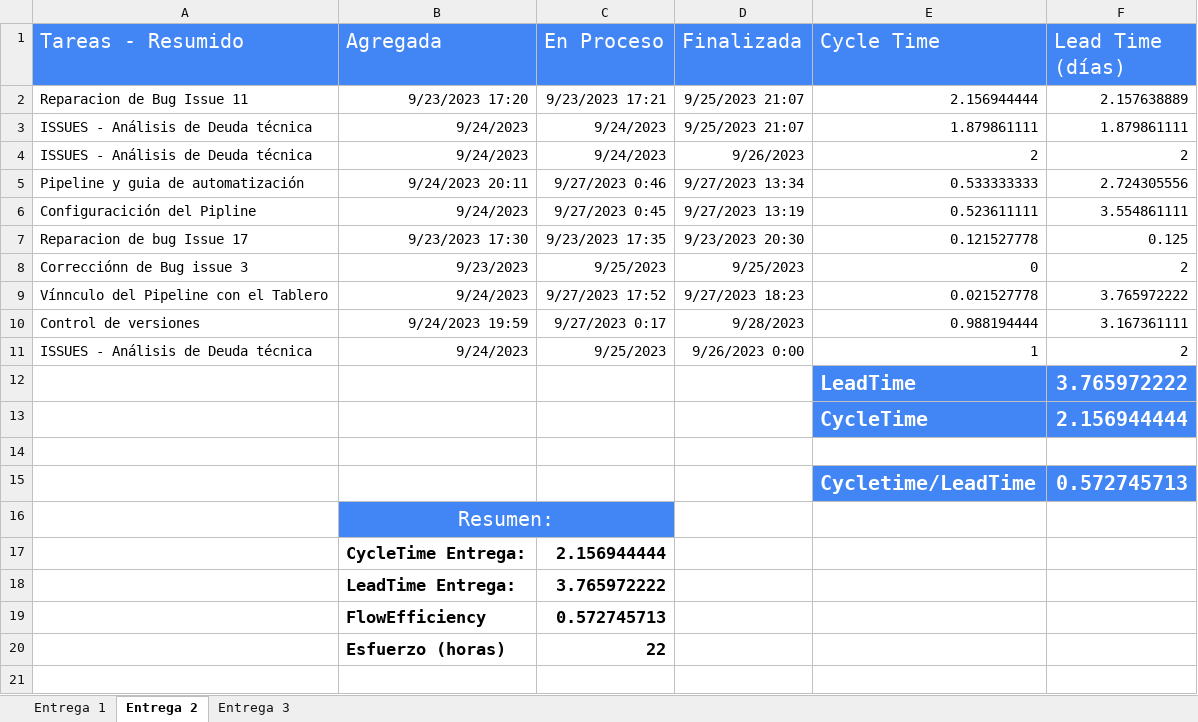
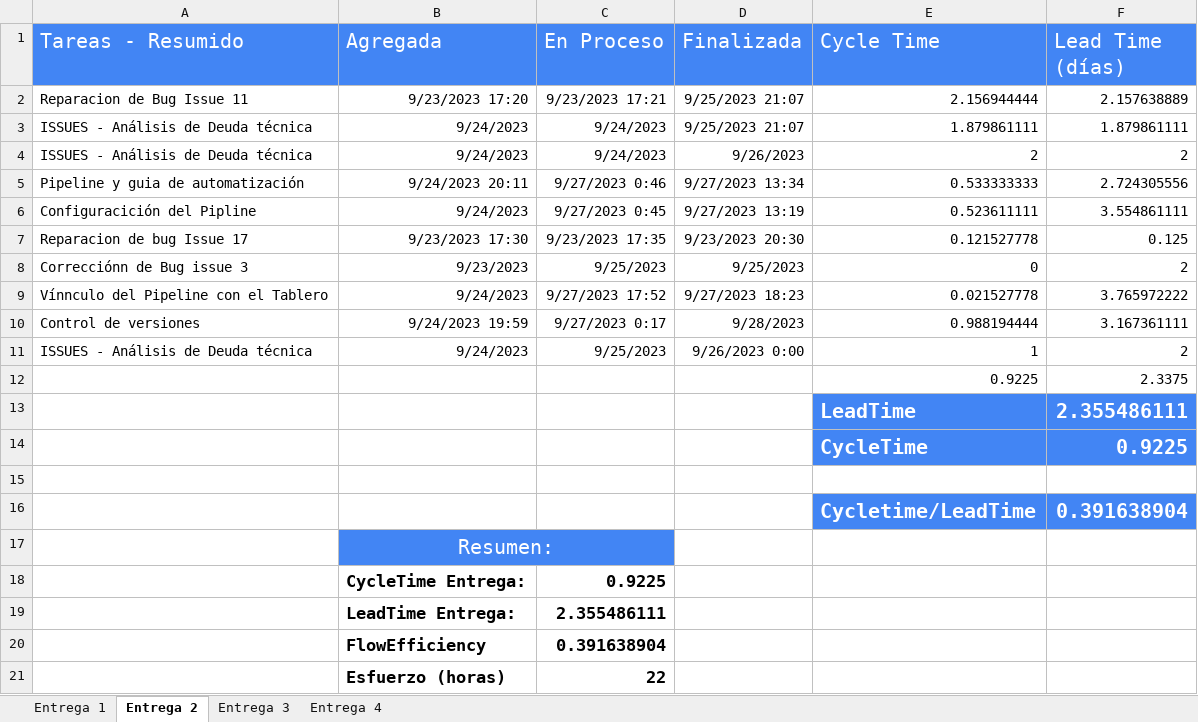
Before and after one commit to IngSoft-ISA2-2023-2/obligatorio-montes-de-oca-rositto-silvera, an Excel workbook: Esfuerzo de Tareas/Entrega 4/Metricas del Proyecto.xlsx, sheet Entrega 2, drawn as a sheet; values as stored, in another font and other column widths than the file's, no borders; removed rows and columns are numbered as before the commit, all else as after; the diff names each change by its address in the sheet, - before the commit and + after, or states it on an @@ line.

```diff
--- a/Esfuerzo de Tareas/Entrega 4/Metricas del Proyecto.xlsx (sheet Entrega 2)
+++ b/Esfuerzo de Tareas/Entrega 4/Metricas del Proyecto.xlsx (sheet Entrega 2)
+sheet tab: Entrega 4
-row 12:  |  |  |  | LeadTime | 3.765972222
-row 13:  |  |  |  | CycleTime | 2.156944444
+row 12:  |  |  |  | 0.9225 | 2.3375
+row 13:  |  |  |  | LeadTime | 2.355486111
+row 14:  |  |  |  | CycleTime | 0.9225
-F16 (Lead Time (días)): 0.572745713
+F16 (Lead Time (días)): 0.391638904
-C18 (En Proceso): 2.156944444
+C18 (En Proceso): 0.9225
-C19 (En Proceso): 3.765972222
+C19 (En Proceso): 2.355486111
-C20 (En Proceso): 0.572745713
+C20 (En Proceso): 0.391638904
```
Also changed, not shown: sheet Entrega 1, sheet Entrega 3, formulas that keep their value, 6 other files.
